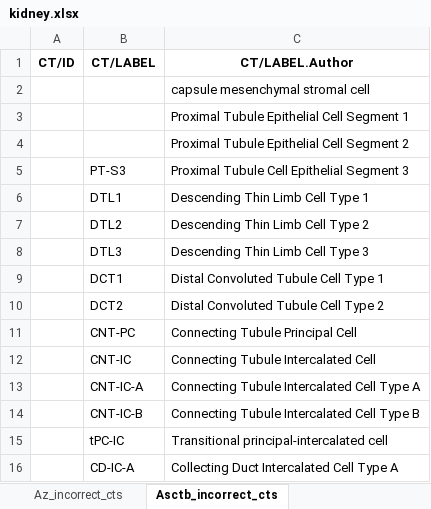
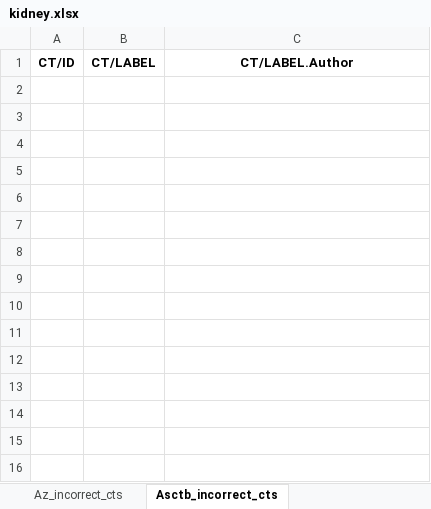
Before and after one commit to maddy3940/ASCTB-Azimuth-Comparison-22, an Excel workbook: Python/Data/Final/kidney.xlsx, sheet Asctb_incorrect_cts, drawn as a sheet; values as stored, in another font and other column widths than the file's, no borders; the diff names each change by its address in the sheet, - before the commit and + after, or states it on an @@ line.

```diff
--- a/Python/Data/Final/kidney.xlsx (sheet Asctb_incorrect_cts)
+++ b/Python/Data/Final/kidney.xlsx (sheet Asctb_incorrect_cts)
-row 2:  |  | capsule mesenchymal stromal cell
-row 3:  |  | Proximal Tubule Epithelial Cell Segment 1
-row 4:  |  | Proximal Tubule Epithelial Cell Segment 2
-row 5:  | PT-S3 | Proximal Tubule Cell Epithelial Segment 3
-row 6:  | DTL1 | Descending Thin Limb Cell Type 1
-row 7:  | DTL2 | Descending Thin Limb Cell Type 2
-row 8:  | DTL3 | Descending Thin Limb Cell Type 3
-row 9:  | DCT1 | Distal Convoluted Tubule Cell Type 1
-row 10:  | DCT2 | Distal Convoluted Tubule Cell Type 2
-row 11:  | CNT-PC | Connecting Tubule Principal Cell
-row 12:  | CNT-IC | Connecting Tubule Intercalated Cell
-row 13:  | CNT-IC-A | Connecting Tubule Intercalated Cell Type A
-row 14:  | CNT-IC-B | Connecting Tubule Intercalated Cell Type B
-row 15:  | tPC-IC | Transitional principal-intercalated cell
-row 16:  | CD-IC-A | Collecting Duct Intercalated Cell Type A
```
Also changed, not shown: other sheet tabs, Python/Data/Final/blood_pmbc.xlsx, Python/Data/Final/bone_marrow.xlsx, 9 other files.
